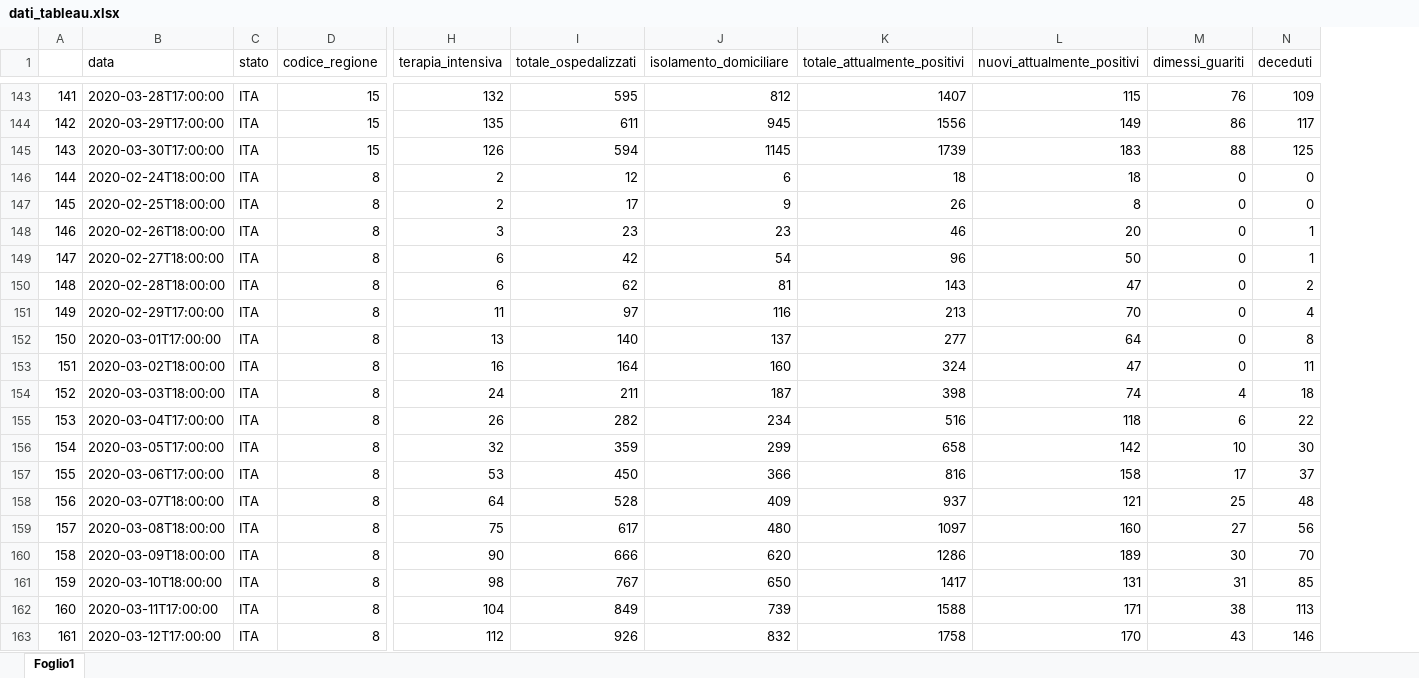
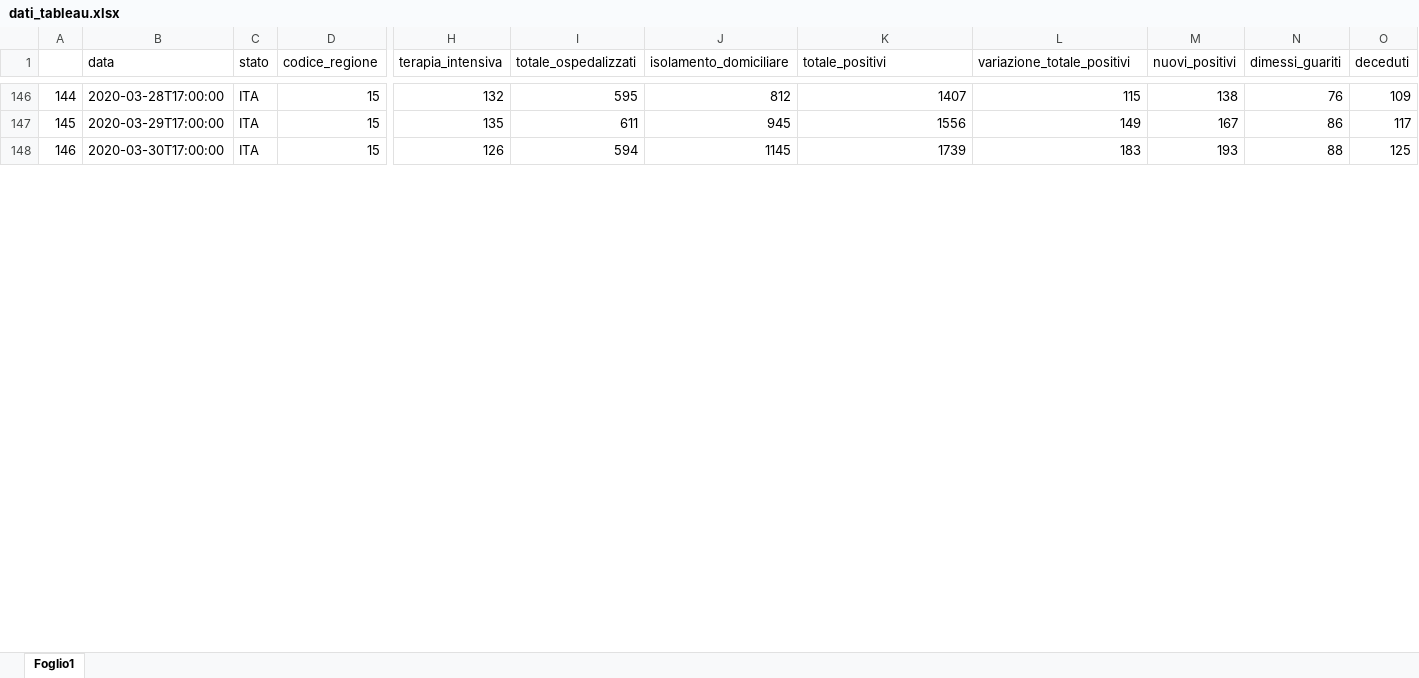
Before and after one commit to Chri1629/coronavirus_analysis, an Excel workbook: dati_tableau.xlsx, sheet Foglio1, drawn as a sheet; only a part is shown, gaps mark what is left out; values as stored, in another font and other column widths than the file's, no borders; removed rows and columns are numbered as before the commit, all else as after; rows hold the shown columns only; the diff covers the shown part only; the diff names each change by its address in the sheet, - before the commit and + after, or states it on an @@ line.

Commit message:
Adds data to 31-03

```diff
--- a/dati_tableau.xlsx (sheet Foglio1)
+++ b/dati_tableau.xlsx (sheet Foglio1)
+column M (nuovi_positivi), rows 146-148: 138 | 167 | 193
-K1: totale_attualmente_positivi
+K1: totale_positivi
-L1: nuovi_attualmente_positivi
+L1: variazione_totale_positivi
@@ column A renumbered between rows 39 and 666 @@
-row 146: 144 | 2020-02-24T18:00:00 | ITA | 8 | 2 | 12 | 6 | 18 | 18 | 0 | 0
-row 147: 145 | 2020-02-25T18:00:00 | ITA | 8 | 2 | 17 | 9 | 26 | 8 | 0 | 0
-row 148: 146 | 2020-02-26T18:00:00 | ITA | 8 | 3 | 23 | 23 | 46 | 20 | 0 | 1
-row 149: 147 | 2020-02-27T18:00:00 | ITA | 8 | 6 | 42 | 54 | 96 | 50 | 0 | 1
-row 150: 148 | 2020-02-28T18:00:00 | ITA | 8 | 6 | 62 | 81 | 143 | 47 | 0 | 2
-row 151: 149 | 2020-02-29T17:00:00 | ITA | 8 | 11 | 97 | 116 | 213 | 70 | 0 | 4
-row 152: 150 | 2020-03-01T17:00:00 | ITA | 8 | 13 | 140 | 137 | 277 | 64 | 0 | 8
-row 153: 151 | 2020-03-02T18:00:00 | ITA | 8 | 16 | 164 | 160 | 324 | 47 | 0 | 11
-row 154: 152 | 2020-03-03T18:00:00 | ITA | 8 | 24 | 211 | 187 | 398 | 74 | 4 | 18
-row 155: 153 | 2020-03-04T17:00:00 | ITA | 8 | 26 | 282 | 234 | 516 | 118 | 6 | 22
-row 156: 154 | 2020-03-05T17:00:00 | ITA | 8 | 32 | 359 | 299 | 658 | 142 | 10 | 30
-row 157: 155 | 2020-03-06T17:00:00 | ITA | 8 | 53 | 450 | 366 | 816 | 158 | 17 | 37
-row 158: 156 | 2020-03-07T18:00:00 | ITA | 8 | 64 | 528 | 409 | 937 | 121 | 25 | 48
-row 159: 157 | 2020-03-08T18:00:00 | ITA | 8 | 75 | 617 | 480 | 1097 | 160 | 27 | 56
-row 160: 158 | 2020-03-09T18:00:00 | ITA | 8 | 90 | 666 | 620 | 1286 | 189 | 30 | 70
-row 161: 159 | 2020-03-10T18:00:00 | ITA | 8 | 98 | 767 | 650 | 1417 | 131 | 31 | 85
-row 162: 160 | 2020-03-11T17:00:00 | ITA | 8 | 104 | 849 | 739 | 1588 | 171 | 38 | 113
-row 163: 161 | 2020-03-12T17:00:00 | ITA | 8 | 112 | 926 | 832 | 1758 | 170 | 43 | 146
```
Also changed, not shown: 18 added rows, 18 removed rows and 5 edited cells elsewhere in this sheet, 3 other files.
